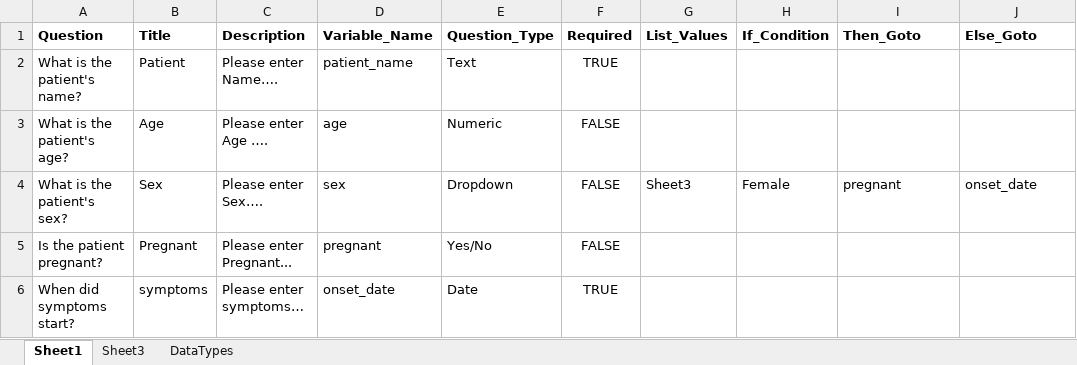
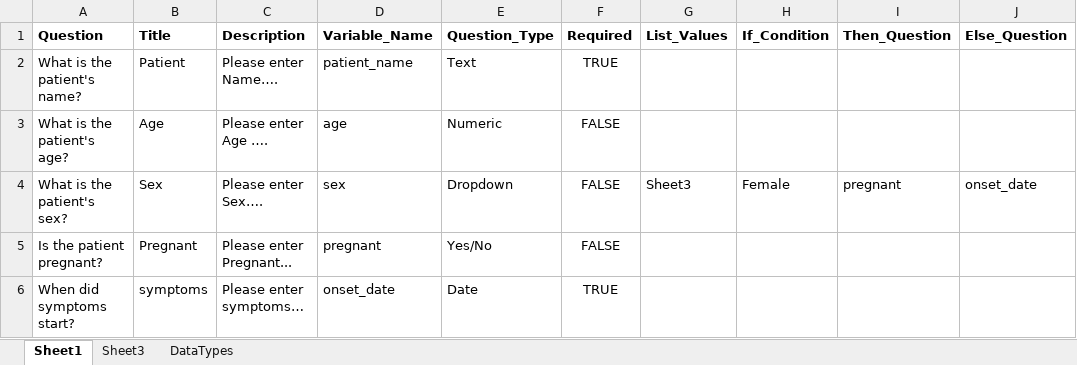
Before and after one commit to Epi-Info/Epi-Info-Community-Edition, an Excel workbook: Epi Info 7/Epi.Windows.MakeView/Excel/Survey.xlsx, sheet Sheet1, drawn as a sheet; values as stored, in another font and other column widths than the file's, no borders; the diff names each change by its address in the sheet, - before the commit and + after, or states it on an @@ line.

Commit message:
[EI-979] Changed “Then_Goto” and “Else_Goto” to “Then_Question” and “Else_Question” in the Survey.xlsx data dictionary.

```diff
--- a/Epi Info 7/Epi.Windows.MakeView/Excel/Survey.xlsx (sheet Sheet1)
+++ b/Epi Info 7/Epi.Windows.MakeView/Excel/Survey.xlsx (sheet Sheet1)
-I1: Then_Goto
+I1: Then_Question
-J1: Else_Goto
+J1: Else_Question
```
Also changed, not shown: Epi Info 7/Epi.Windows.MakeView/Resources/Survey.xlsx.
